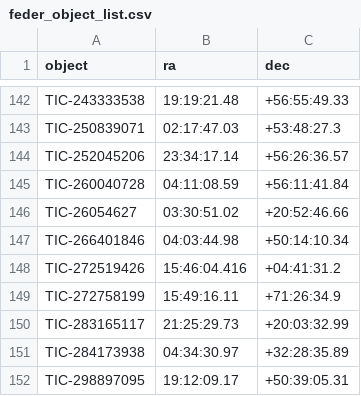
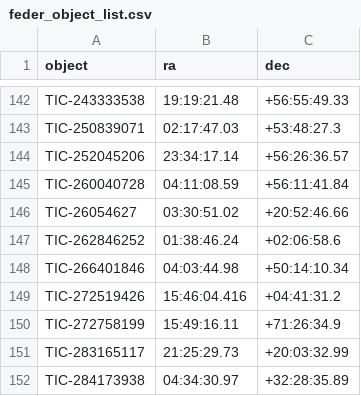
Before and after one commit to feder-observatory/acp-plans, a CSV file: feder_object_list.csv, drawn as a sheet; only a part is shown, gaps mark what is left out; the shorter side is filled out with more unchanged rows; the diff names each change by its address in the sheet, - before the commit and + after, or states it on an @@ line.

Commit message:
Add TIC object to object list

```diff
--- a/feder_object_list.csv
+++ b/feder_object_list.csv
+row 147: TIC-262846252 | 01:38:46.24 | +02:06:58.6
```
